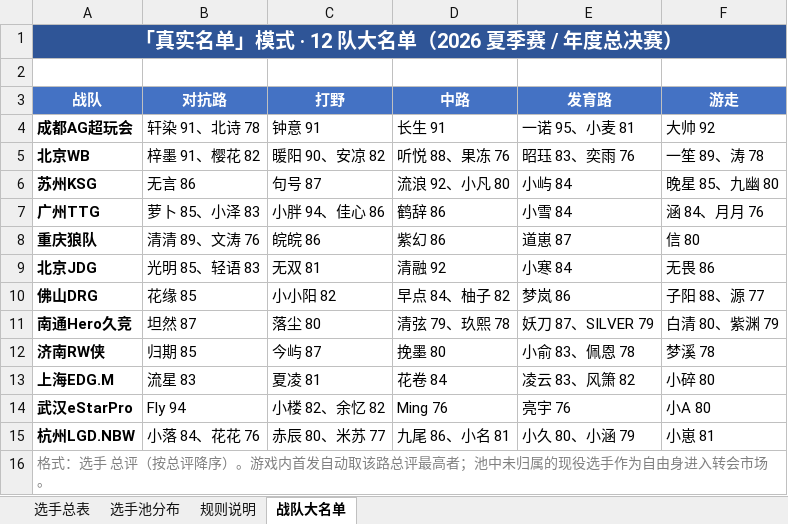
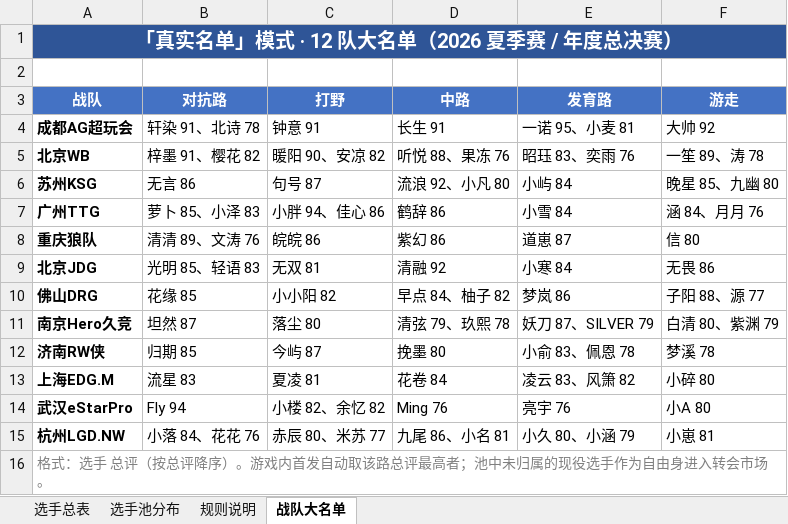
Before and after one commit to Jasonzhang369/kpl-coach-simulator, an Excel workbook: assets/KPL选手表.xlsx, sheet 战队大名单, drawn as a sheet; values as stored, in another font and other column widths than the file's, no borders; the diff names each change by its address in the sheet, - before the commit and + after, or states it on an @@ line.

```diff
--- a/assets/KPL选手表.xlsx (sheet 战队大名单)
+++ b/assets/KPL选手表.xlsx (sheet 战队大名单)
-A11 (战队): 南通Hero久竞
+A11 (战队): 南京Hero久竞
-A15 (战队): 杭州LGD.NBW
+A15 (战队): 杭州LGD.NW
```
Also changed, not shown: sheet 选手总表, 6 other files.
